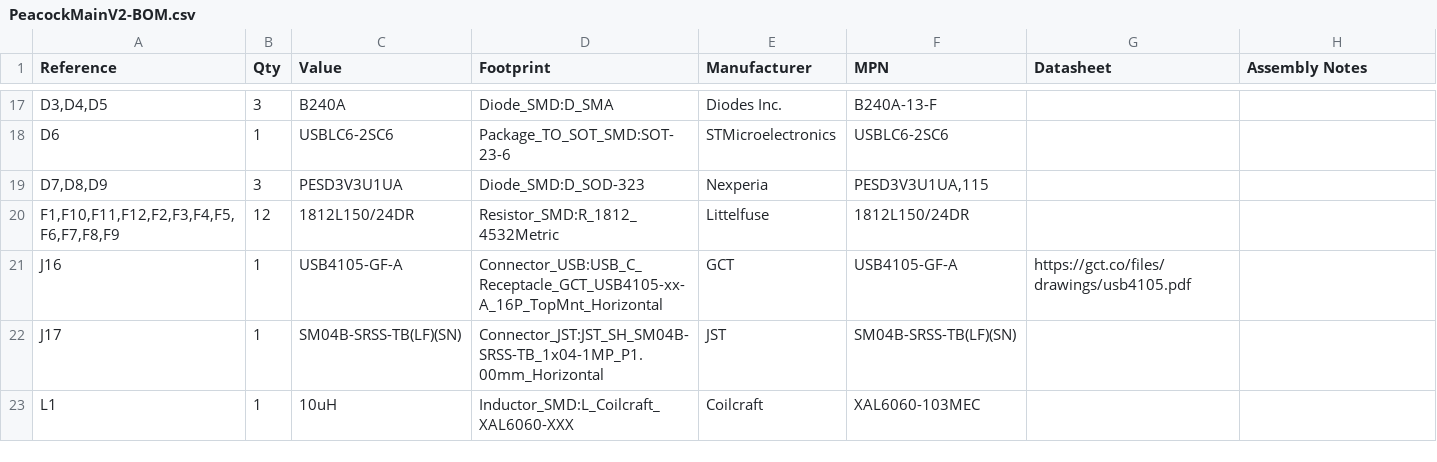
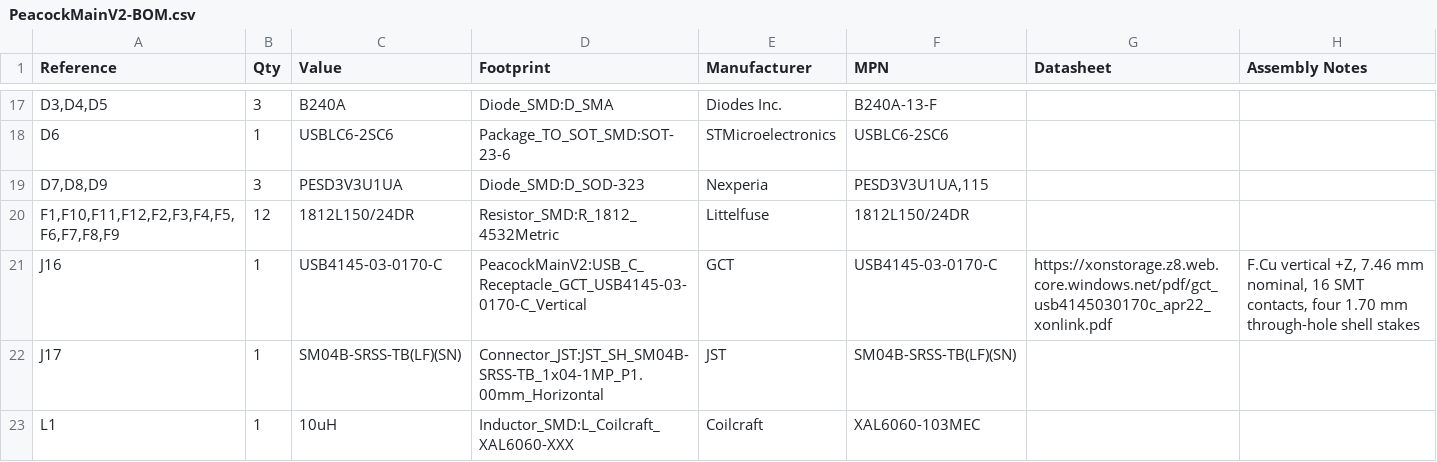
Before and after one commit to HELPMEEADICE/Kujaku, a CSV file: PeacockMainV2/PeacockMainV2-BOM.csv, drawn as a sheet; only a part is shown, gaps mark what is left out.

Commit message:
Relayout Peacock V2 USB-C and debug switches

```diff
--- a/PeacockMainV2/PeacockMainV2-BOM.csv
+++ b/PeacockMainV2/PeacockMainV2-BOM.csv
@@ -20,3 +20,3 @@
 "F1,F10,F11,F12,F2,F3,F4,F5,F6,F7,F8,F9","12","1812L150/24DR","Resistor_SMD:R_1812_4532Metric","Littelfuse","1812L150/24DR","",""
-"J16","1","USB4105-GF-A","Connector_USB:USB_C_Receptacle_GCT_USB4105-xx-A_16P_TopMnt_Horizontal","GCT","USB4105-GF-A","https://gct.co/files/drawings/usb4105.pdf",""
+"J16","1","USB4145-03-0170-C","PeacockMainV2:USB_C_Receptacle_GCT_USB4145-03-0170-C_Vertical","GCT","USB4145-03-0170-C","https://xonstorage.z8.web.core.windows.net/pdf/gct_usb4145030170c_apr22_xonlink.pdf","F.Cu vertical +Z, 7.46 mm nominal, 16 SMT contacts, four 1.70 mm through-hole shell stakes"
 "J17","1","SM04B-SRSS-TB(LF)(SN)","Connector_JST:JST_SH_SM04B-SRSS-TB_1x04-1MP_P1.00mm_Horizontal","JST","SM04B-SRSS-TB(LF)(SN)","",""
```
Also changed, not shown: 8 other files.
